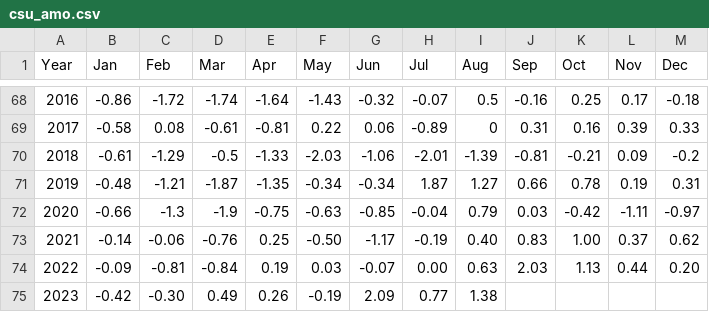
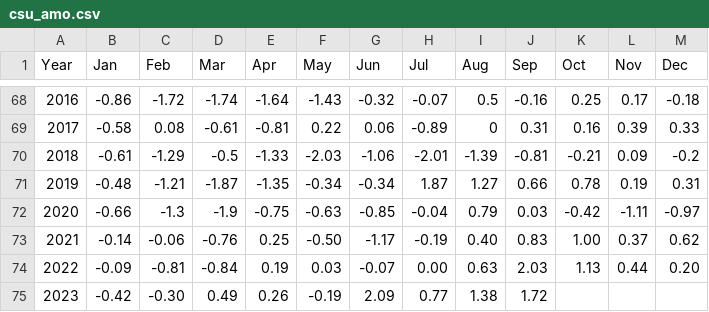
Before and after one commit to csu-tropical/csu-tropical, a CSV file: _data/forecasting/csu_amo.csv, drawn as a sheet; only a part is shown, gaps mark what is left out.

Commit message:
Update AMO index with September 2023 value

```diff
--- a/_data/forecasting/csu_amo.csv
+++ b/_data/forecasting/csu_amo.csv
@@ -74,2 +74,2 @@ Year,Jan,Feb,Mar,Apr,May,Jun,Jul,Aug,Sep,Oct,Nov,Dec
   2022,-0.09,-0.81,-0.84,0.19,0.03,-0.07,0.00,0.63,2.03,1.13,0.44,0.20
-  2023,-0.42,-0.30,0.49,0.26,-0.19,2.09,0.77,1.38,,,,
+  2023,-0.42,-0.30,0.49,0.26,-0.19,2.09,0.77,1.38,1.72,,,
```
